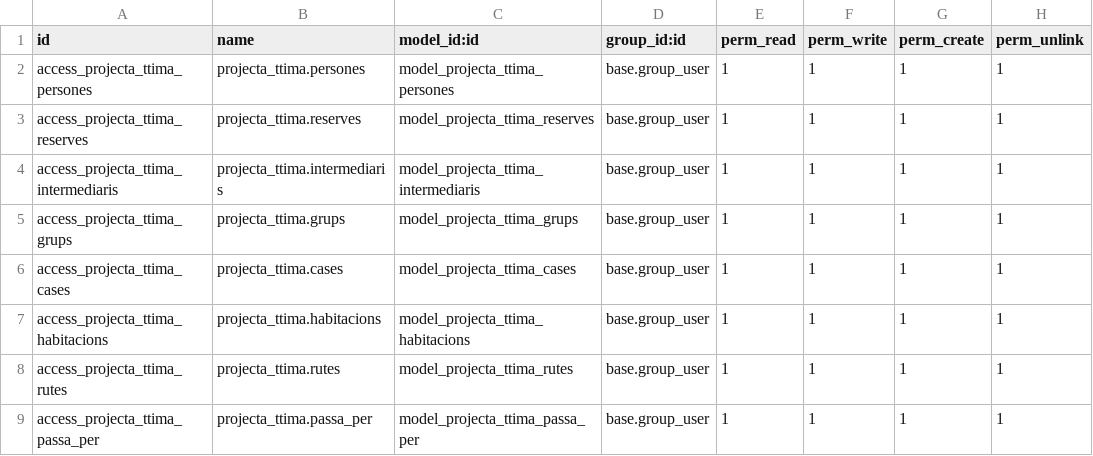
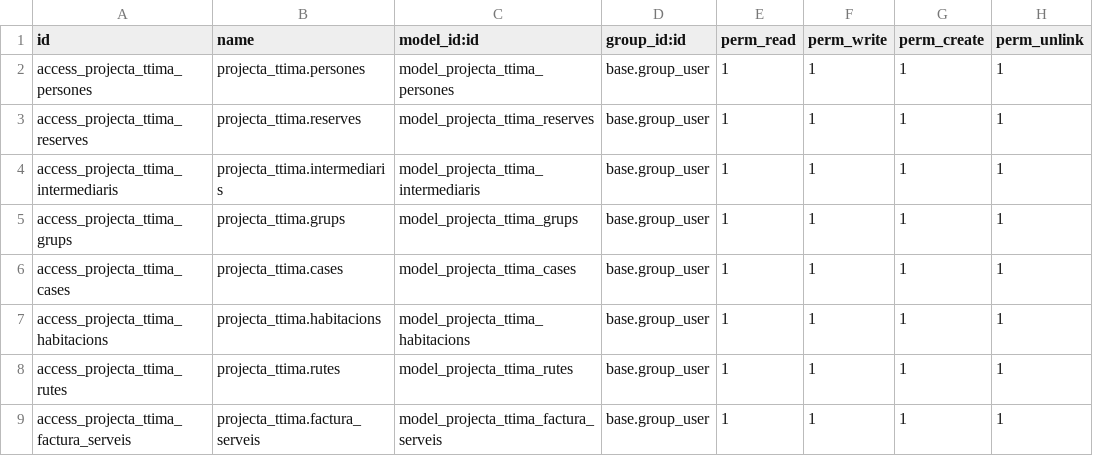
Before and after one commit to ismailMd378/Projecta_Ttima, a CSV file: security/ir.model.access.csv, drawn as a sheet.

Commit message:
Agregar Taula 'Factura_serveis'

```diff
--- a/security/ir.model.access.csv
+++ b/security/ir.model.access.csv
@@ -8,2 +8,2 @@ access_projecta_ttima_habitacions,projecta_ttima.habitacions,model_projecta_ttim
 access_projecta_ttima_rutes,projecta_ttima.rutes,model_projecta_ttima_rutes,base.group_user,1,1,1,1
-access_projecta_ttima_passa_per,projecta_ttima.passa_per,model_projecta_ttima_passa_per,base.group_user,1,1,1,1
+access_projecta_ttima_factura_serveis,projecta_ttima.factura_serveis,model_projecta_ttima_factura_serveis,base.group_user,1,1,1,1
```
Also changed, not shown: 10 other files.
